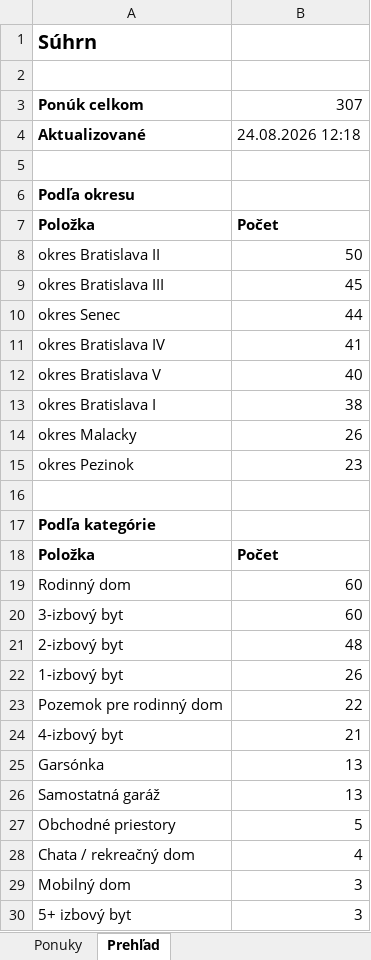
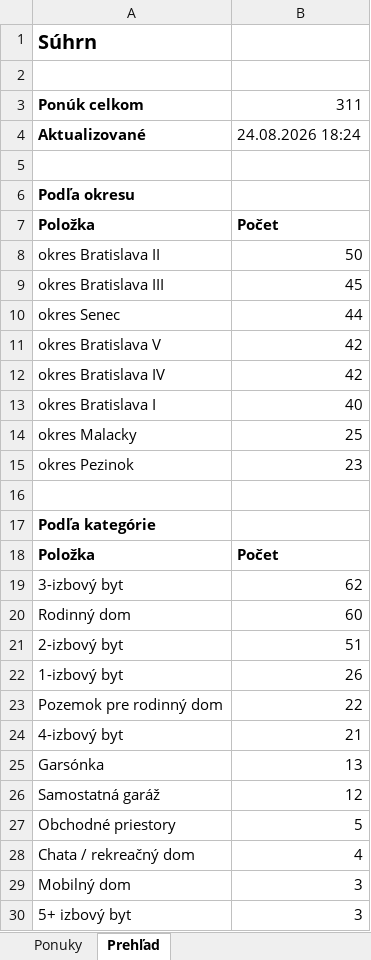
Before and after one commit to mrkubis-nest/nehnutelnosti-scraper, an Excel workbook: public/ponuky.xlsx, sheet Prehľad, drawn as a sheet; only a part is shown; values as stored, in another font and other column widths than the file's, no borders; removed rows and columns are numbered as before the commit, all else as after; the diff names each change by its address in the sheet, - before the commit and + after, or states it on an @@ line.

```diff
--- a/public/ponuky.xlsx (sheet Prehľad)
+++ b/public/ponuky.xlsx (sheet Prehľad)
-B3: 307
+B3: 311
-B4: 24.08.2026 12:18
+B4: 24.08.2026 18:24
-row 11: okres Bratislava IV | 41
-B11: 40
+B11: 42
+row 12: okres Bratislava IV | 42
-B13: 38
+B13: 40
-B14: 26
+B14: 25
+row 19: 3-izbový byt | 62
-row 20: 3-izbový byt | 60
-B21: 48
+B21: 51
-B26: 13
+B26: 12
```
Also changed, not shown: sheet Ponuky, 2 other files.
